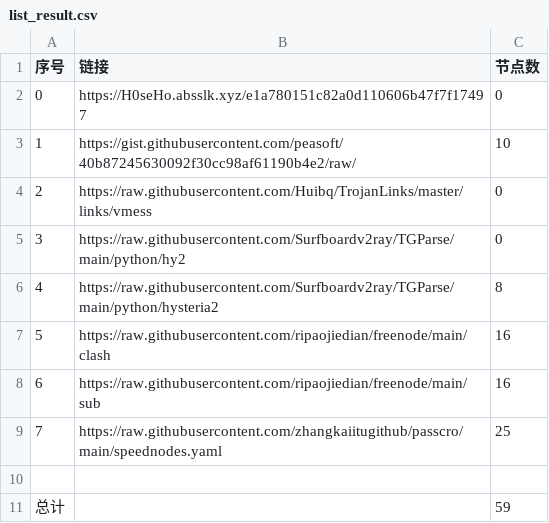
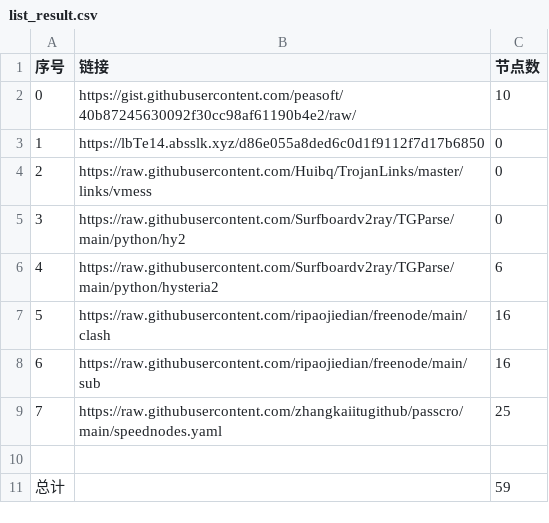
Before and after one commit to sangosbanikz/NoMoreWalls, a CSV file: list_result.csv, drawn as a sheet.

```diff
--- a/list_result.csv
+++ b/list_result.csv
@@ -1,7 +1,7 @@
 序号,链接,节点数
-0,https://H0seHo.absslk.xyz/e1a780151c82a0d110606b47f7f17497,0
-1,https://gist.githubusercontent.com/peasoft/40b87245630092f30cc98af61190b4e2/raw/,10
+0,https://gist.githubusercontent.com/peasoft/40b87245630092f30cc98af61190b4e2/raw/,10
+1,https://lbTe14.absslk.xyz/d86e055a8ded6c0d1f9112f7d17b6850,0
 2,https://raw.githubusercontent.com/Huibq/TrojanLinks/master/links/vmess,0
 3,https://raw.githubusercontent.com/Surfboardv2ray/TGParse/main/python/hy2,0
-4,https://raw.githubusercontent.com/Surfboardv2ray/TGParse/main/python/hysteria2,8
+4,https://raw.githubusercontent.com/Surfboardv2ray/TGParse/main/python/hysteria2,6
 5,https://raw.githubusercontent.com/ripaojiedian/freenode/main/clash,16
```
Also changed, not shown: 7 other files.
